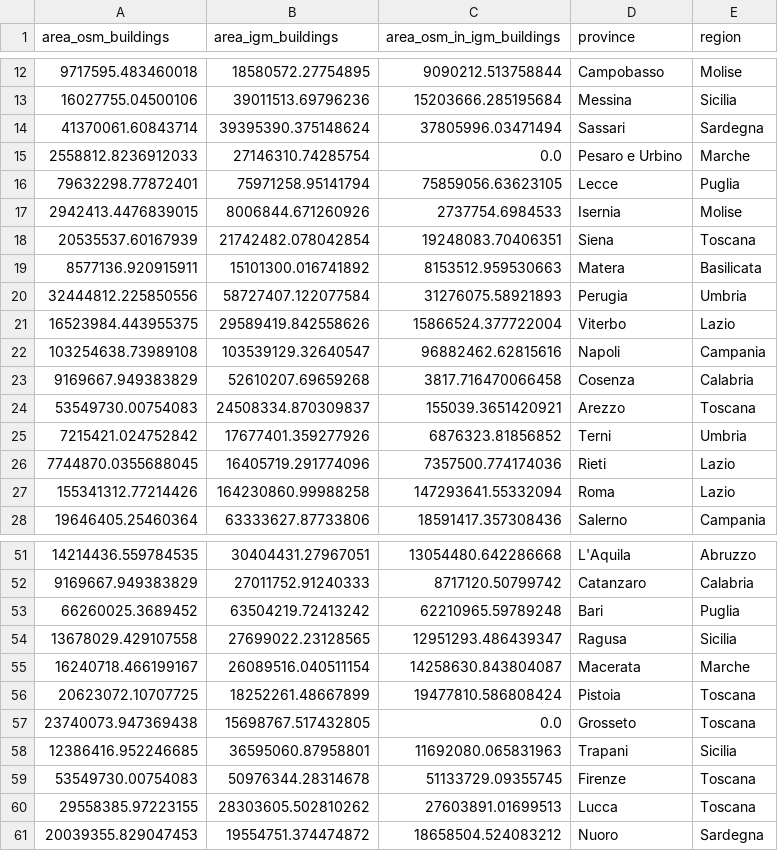
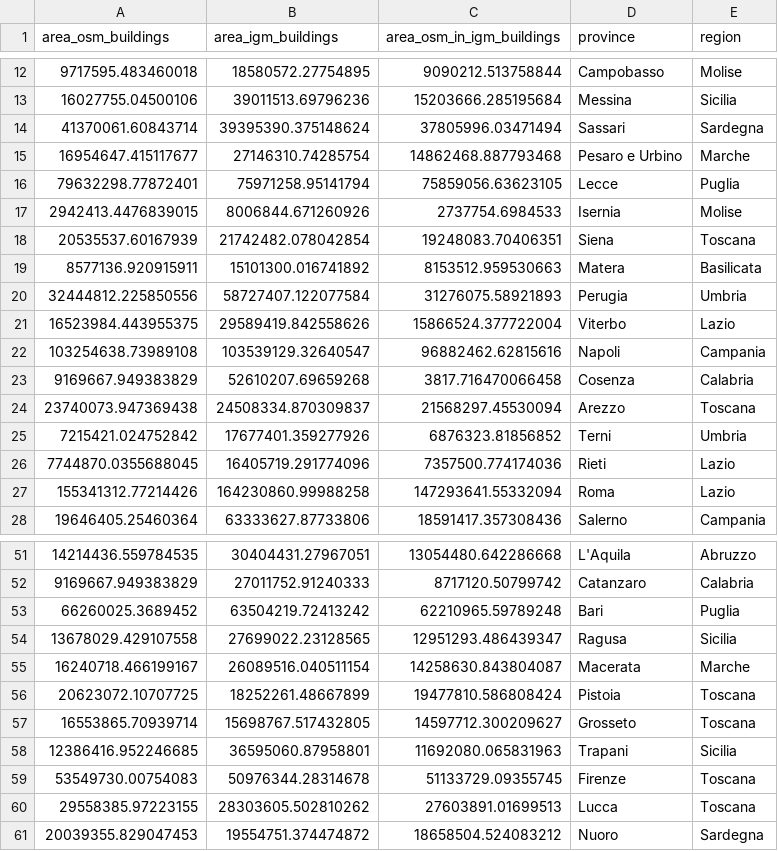
Before and after one commit to napo/dbsnosmcompare, a CSV file: data/provinces_osm_igm_comparison.csv, drawn as a sheet; only a part is shown, gaps mark what is left out.

Commit message:
update data

```diff
--- a/data/provinces_osm_igm_comparison.csv
+++ b/data/provinces_osm_igm_comparison.csv
@@ -14,3 +14,3 @@ area_osm_buildings,area_igm_buildings,area_osm_in_igm_buildings,province,region
 41370061.60843714,39395390.375148624,37805996.03471494,Sassari,Sardegna
-2558812.8236912033,27146310.74285754,0.0,Pesaro e Urbino,Marche
+16954647.415117677,27146310.74285754,14862468.887793468,Pesaro e Urbino,Marche
 79632298.77872401,75971258.95141794,75859056.63623105,Lecce,Puglia
@@ -23,3 +23,3 @@ area_osm_buildings,area_igm_buildings,area_osm_in_igm_buildings,province,region
 9169667.949383829,52610207.69659268,3817.716470066458,Cosenza,Calabria
-53549730.00754083,24508334.870309837,155039.3651420921,Arezzo,Toscana
+23740073.947369438,24508334.870309837,21568297.45530094,Arezzo,Toscana
 7215421.024752842,17677401.359277926,6876323.81856852,Terni,Umbria
@@ -56,3 +56,3 @@ area_osm_buildings,area_igm_buildings,area_osm_in_igm_buildings,province,region
 20623072.10707725,18252261.48667899,19477810.586808424,Pistoia,Toscana
-23740073.947369438,15698767.517432805,0.0,Grosseto,Toscana
+16553865.70939714,15698767.517432805,14597712.300209627,Grosseto,Toscana
 12386416.952246685,36595060.87958801,11692080.065831963,Trapani,Sicilia
```
Also changed, not shown: data/regions_osm_igm_comparison.csv.
